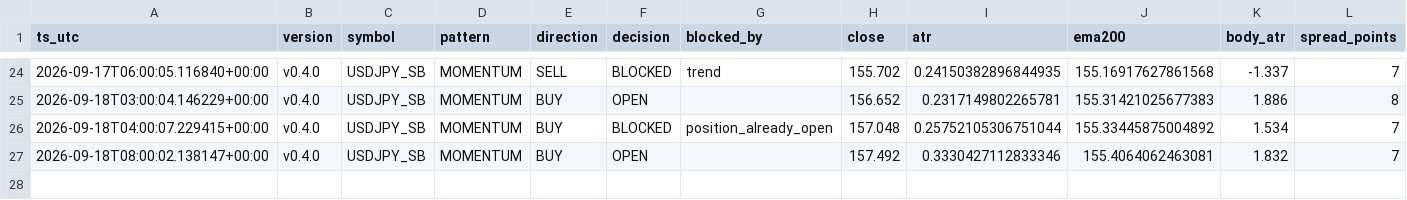
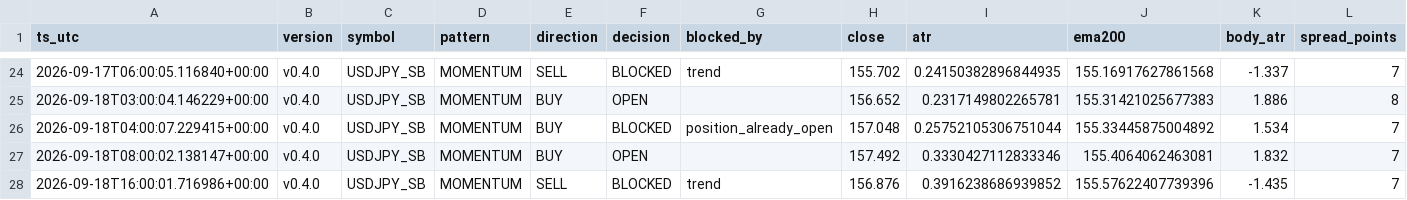
Before and after one commit to jorgenofuentes/tb-logs, a CSV file: signals_USDJPY_SB_v0.4.0.csv, drawn as a sheet; only a part is shown, gaps mark what is left out; rows hold the shown columns only; the diff names each change by its address in the sheet, - before the commit and + after, or states it on an @@ line.

```diff
--- a/signals_USDJPY_SB_v0.4.0.csv
+++ b/signals_USDJPY_SB_v0.4.0.csv
+row 28: 2026-09-18T16:00:01.716986+00:00 | v0.4.0 | USDJPY_SB | MOMENTUM | SELL | BLOCKED | trend | 156.876 | 0.3916238686939852 | 155.57622407739396 | -1.435 | 7
```
Also changed, not shown: 3 other files.
